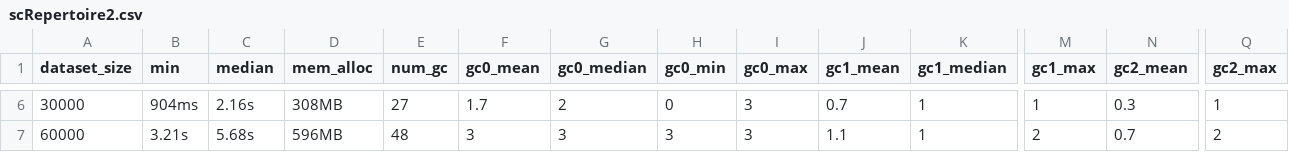
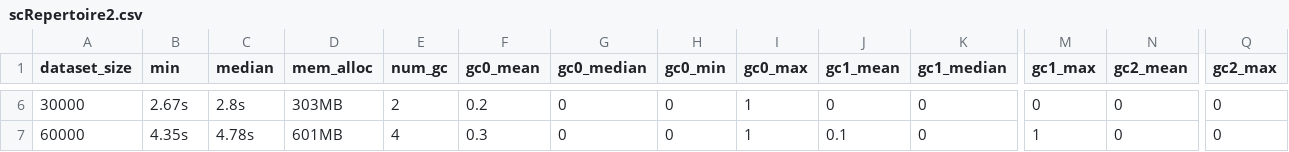
Before and after one commit to BorchLab/scRepertoire.v2_manuscript, a CSV file: supplemental-analysis/combineTCR-benchmark/results/scRepertoire2.csv, drawn as a sheet; only a part is shown, gaps mark what is left out; the diff covers the shown part only; the diff names each change by its address in the sheet, - before the commit and + after, or states it on an @@ line.

```diff
--- a/supplemental-analysis/combineTCR-benchmark/results/scRepertoire2.csv
+++ b/supplemental-analysis/combineTCR-benchmark/results/scRepertoire2.csv
-B6 (min): 904ms
+B6 (min): 2.67s
-C6 (median): 2.16s
+C6 (median): 2.8s
-D6 (mem_alloc): 308MB
+D6 (mem_alloc): 303MB
-E6 (num_gc): 27
+E6 (num_gc): 2
-F6 (gc0_mean): 1.7
+F6 (gc0_mean): 0.2
-G6 (gc0_median): 2
+G6 (gc0_median): 0
-I6:I7 (gc0_max): 3
+I6:I7 (gc0_max): 1
-J6 (gc1_mean): 0.7
+J6 (gc1_mean): 0
-K6:K7 (gc1_median): 1
+K6:K7 (gc1_median): 0
-M6 (gc1_max): 1
+M6 (gc1_max): 0
-N6 (gc2_mean): 0.3
+N6 (gc2_mean): 0
-Q6 (gc2_max): 1
+Q6 (gc2_max): 0
-B7 (min): 3.21s
+B7 (min): 4.35s
-C7 (median): 5.68s
+C7 (median): 4.78s
-D7 (mem_alloc): 596MB
+D7 (mem_alloc): 601MB
-E7 (num_gc): 48
+E7 (num_gc): 4
-F7 (gc0_mean): 3
+F7 (gc0_mean): 0.3
-G7 (gc0_median): 3
+G7 (gc0_median): 0
-H7 (gc0_min): 3
+H7 (gc0_min): 0
-J7 (gc1_mean): 1.1
+J7 (gc1_mean): 0.1
-M7 (gc1_max): 2
+M7 (gc1_max): 1
-N7 (gc2_mean): 0.7
+N7 (gc2_mean): 0
-Q7 (gc2_max): 2
+Q7 (gc2_max): 0
```
Also changed, not shown: 82 edited cells elsewhere in this file.
